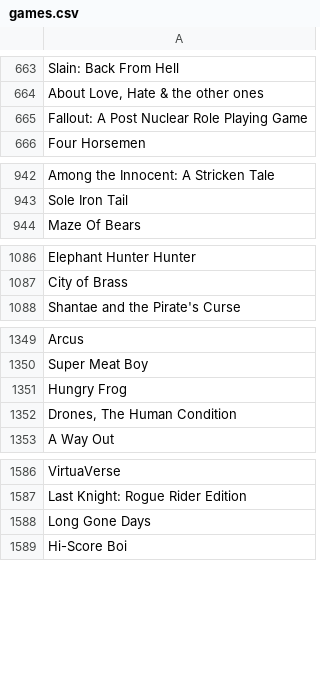
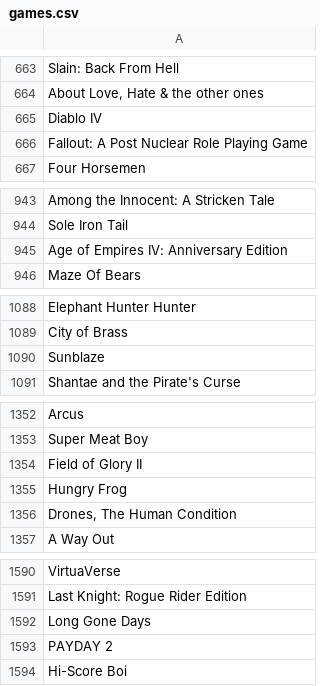
Before and after one commit to tducasse/game-collection, a CSV file: games.csv, drawn as a sheet; only a part is shown, gaps mark what is left out; the diff names each change by its address in the sheet, - before the commit and + after, or states it on an @@ line.

Commit message:
update db

```diff
--- a/games.csv
+++ b/games.csv
+row 665: Diablo IV
+row 945: Age of Empires IV: Anniversary Edition
+row 1090: Sunblaze
+row 1354: Field of Glory II
+row 1593: PAYDAY 2
```
